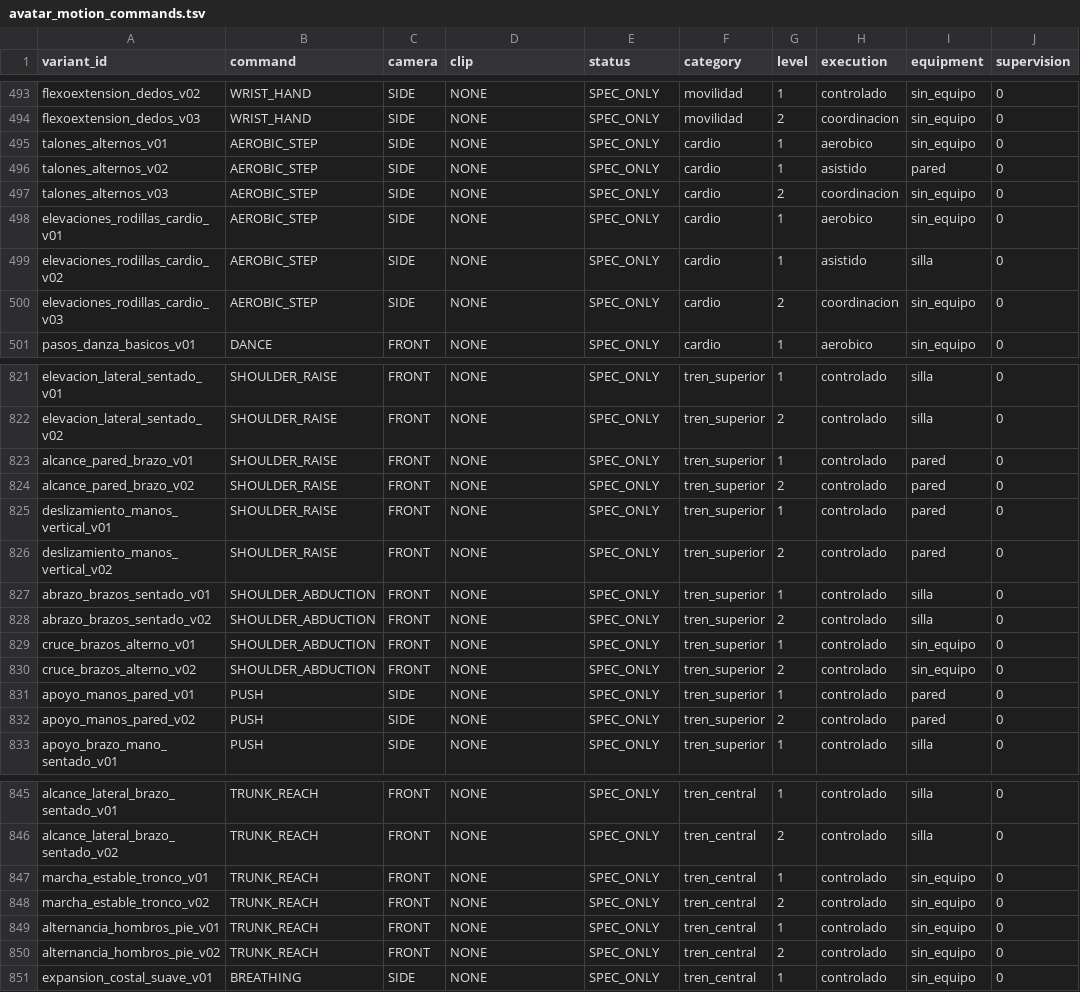
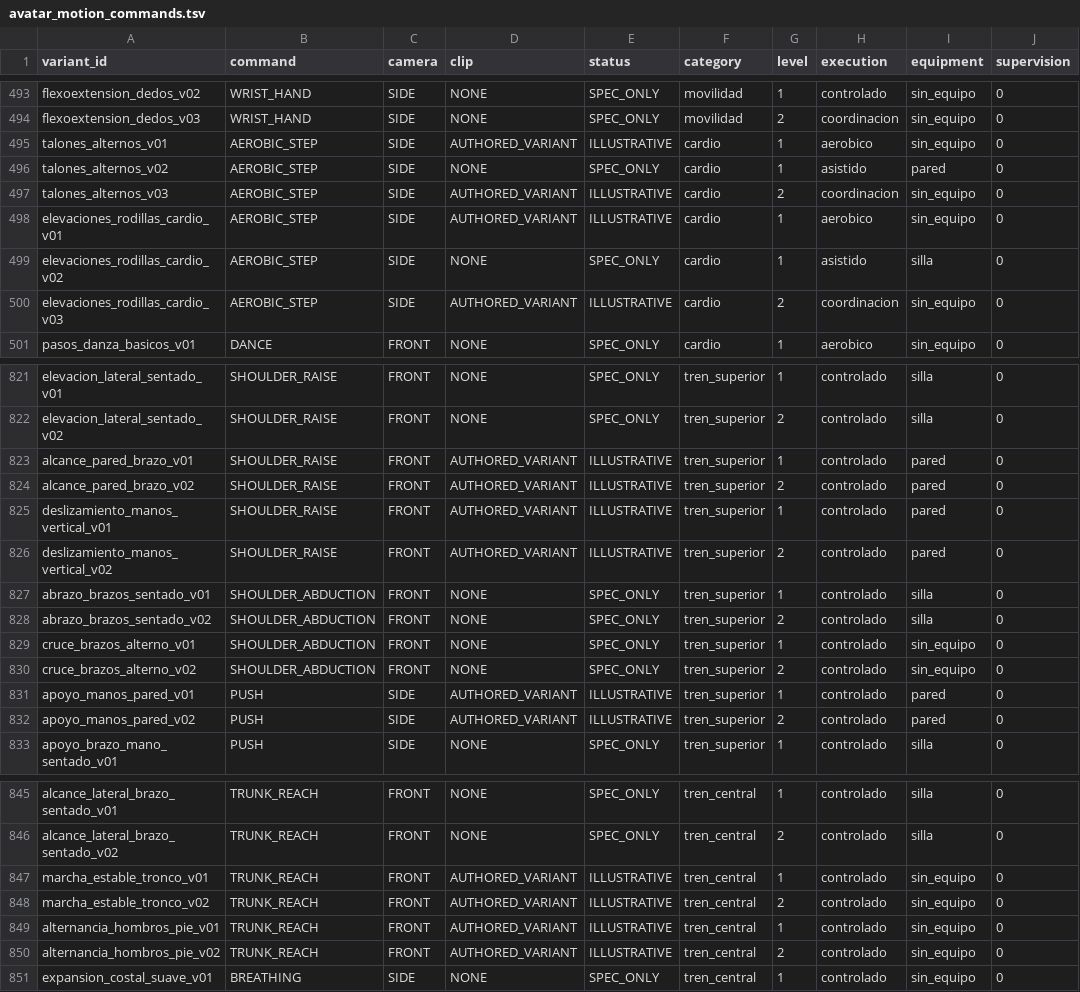
Before and after one commit to miguelpinto9988-byte/Asterion-System-Android, a TSV file: app/src/main/assets/asterion_exercises/v1/avatar_motion_commands.tsv, drawn as a sheet; only a part is shown, gaps mark what is left out; the diff covers the shown part only.

Commit message:
feat(avatar): lote 01/30 — cat y verificaciones

```diff
--- a/app/src/main/assets/asterion_exercises/v1/avatar_motion_commands.tsv
+++ b/app/src/main/assets/asterion_exercises/v1/avatar_motion_commands.tsv
@@ -494,8 +494,8 @@ flexoextension_dedos_v02	WRIST_HAND	SIDE	NONE	SPEC_ONLY	movilidad	1	controlado	s
 flexoextension_dedos_v03	WRIST_HAND	SIDE	NONE	SPEC_ONLY	movilidad	2	coordinacion	sin_equipo	0
-talones_alternos_v01	AEROBIC_STEP	SIDE	NONE	SPEC_ONLY	cardio	1	aerobico	sin_equipo	0
+talones_alternos_v01	AEROBIC_STEP	SIDE	AUTHORED_VARIANT	ILLUSTRATIVE	cardio	1	aerobico	sin_equipo	0
 talones_alternos_v02	AEROBIC_STEP	SIDE	NONE	SPEC_ONLY	cardio	1	asistido	pared	0
-talones_alternos_v03	AEROBIC_STEP	SIDE	NONE	SPEC_ONLY	cardio	2	coordinacion	sin_equipo	0
-elevaciones_rodillas_cardio_v01	AEROBIC_STEP	SIDE	NONE	SPEC_ONLY	cardio	1	aerobico	sin_equipo	0
+talones_alternos_v03	AEROBIC_STEP	SIDE	AUTHORED_VARIANT	ILLUSTRATIVE	cardio	2	coordinacion	sin_equipo	0
+elevaciones_rodillas_cardio_v01	AEROBIC_STEP	SIDE	AUTHORED_VARIANT	ILLUSTRATIVE	cardio	1	aerobico	sin_equipo	0
 elevaciones_rodillas_cardio_v02	AEROBIC_STEP	SIDE	NONE	SPEC_ONLY	cardio	1	asistido	silla	0
-elevaciones_rodillas_cardio_v03	AEROBIC_STEP	SIDE	NONE	SPEC_ONLY	cardio	2	coordinacion	sin_equipo	0
+elevaciones_rodillas_cardio_v03	AEROBIC_STEP	SIDE	AUTHORED_VARIANT	ILLUSTRATIVE	cardio	2	coordinacion	sin_equipo	0
 pasos_danza_basicos_v01	DANCE	FRONT	NONE	SPEC_ONLY	cardio	1	aerobico	sin_equipo	0
@@ -822,6 +822,6 @@ elevacion_lateral_sentado_v01	SHOULDER_RAISE	FRONT	NONE	SPEC_ONLY	tren_superior
 elevacion_lateral_sentado_v02	SHOULDER_RAISE	FRONT	NONE	SPEC_ONLY	tren_superior	2	controlado	silla	0
-alcance_pared_brazo_v01	SHOULDER_RAISE	FRONT	NONE	SPEC_ONLY	tren_superior	1	controlado	pared	0
-alcance_pared_brazo_v02	SHOULDER_RAISE	FRONT	NONE	SPEC_ONLY	tren_superior	2	controlado	pared	0
-deslizamiento_manos_vertical_v01	SHOULDER_RAISE	FRONT	NONE	SPEC_ONLY	tren_superior	1	controlado	pared	0
-deslizamiento_manos_vertical_v02	SHOULDER_RAISE	FRONT	NONE	SPEC_ONLY	tren_superior	2	controlado	pared	0
+alcance_pared_brazo_v01	SHOULDER_RAISE	FRONT	AUTHORED_VARIANT	ILLUSTRATIVE	tren_superior	1	controlado	pared	0
+alcance_pared_brazo_v02	SHOULDER_RAISE	FRONT	AUTHORED_VARIANT	ILLUSTRATIVE	tren_superior	2	controlado	pared	0
+deslizamiento_manos_vertical_v01	SHOULDER_RAISE	FRONT	AUTHORED_VARIANT	ILLUSTRATIVE	tren_superior	1	controlado	pared	0
+deslizamiento_manos_vertical_v02	SHOULDER_RAISE	FRONT	AUTHORED_VARIANT	ILLUSTRATIVE	tren_superior	2	controlado	pared	0
 abrazo_brazos_sentado_v01	SHOULDER_ABDUCTION	FRONT	NONE	SPEC_ONLY	tren_superior	1	controlado	silla	0
@@ -830,4 +830,4 @@ cruce_brazos_alterno_v01	SHOULDER_ABDUCTION	FRONT	NONE	SPEC_ONLY	tren_superior	1
 cruce_brazos_alterno_v02	SHOULDER_ABDUCTION	FRONT	NONE	SPEC_ONLY	tren_superior	2	controlado	sin_equipo	0
-apoyo_manos_pared_v01	PUSH	SIDE	NONE	SPEC_ONLY	tren_superior	1	controlado	pared	0
-apoyo_manos_pared_v02	PUSH	SIDE	NONE	SPEC_ONLY	tren_superior	2	controlado	pared	0
+apoyo_manos_pared_v01	PUSH	SIDE	AUTHORED_VARIANT	ILLUSTRATIVE	tren_superior	1	controlado	pared	0
+apoyo_manos_pared_v02	PUSH	SIDE	AUTHORED_VARIANT	ILLUSTRATIVE	tren_superior	2	controlado	pared	0
 apoyo_brazo_mano_sentado_v01	PUSH	SIDE	NONE	SPEC_ONLY	tren_superior	1	controlado	silla	0
@@ -846,6 +846,6 @@ alcance_lateral_brazo_sentado_v01	TRUNK_REACH	FRONT	NONE	SPEC_ONLY	tren_central
 alcance_lateral_brazo_sentado_v02	TRUNK_REACH	FRONT	NONE	SPEC_ONLY	tren_central	2	controlado	silla	0
-marcha_estable_tronco_v01	TRUNK_REACH	FRONT	NONE	SPEC_ONLY	tren_central	1	controlado	sin_equipo	0
-marcha_estable_tronco_v02	TRUNK_REACH	FRONT	NONE	SPEC_ONLY	tren_central	2	controlado	sin_equipo	0
-alternancia_hombros_pie_v01	TRUNK_REACH	FRONT	NONE	SPEC_ONLY	tren_central	1	controlado	sin_equipo	0
-alternancia_hombros_pie_v02	TRUNK_REACH	FRONT	NONE	SPEC_ONLY	tren_central	2	controlado	sin_equipo	0
+marcha_estable_tronco_v01	TRUNK_REACH	FRONT	AUTHORED_VARIANT	ILLUSTRATIVE	tren_central	1	controlado	sin_equipo	0
+marcha_estable_tronco_v02	TRUNK_REACH	FRONT	AUTHORED_VARIANT	ILLUSTRATIVE	tren_central	2	controlado	sin_equipo	0
+alternancia_hombros_pie_v01	TRUNK_REACH	FRONT	AUTHORED_VARIANT	ILLUSTRATIVE	tren_central	1	controlado	sin_equipo	0
+alternancia_hombros_pie_v02	TRUNK_REACH	FRONT	AUTHORED_VARIANT	ILLUSTRATIVE	tren_central	2	controlado	sin_equipo	0
 expansion_costal_suave_v01	BREATHING	SIDE	NONE	SPEC_ONLY	tren_central	1	controlado	sin_equipo	0
```
Also changed, not shown: 32 edited cells elsewhere in this file.
